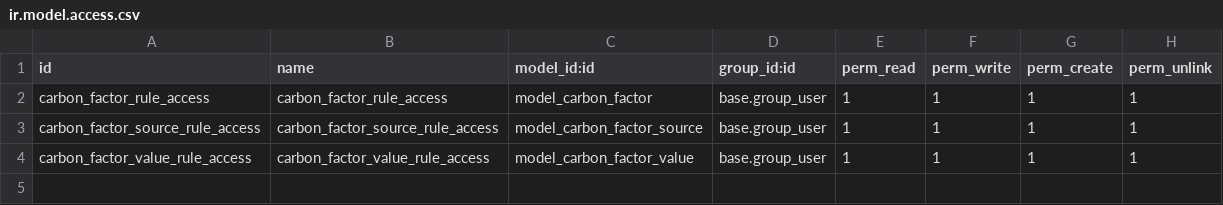
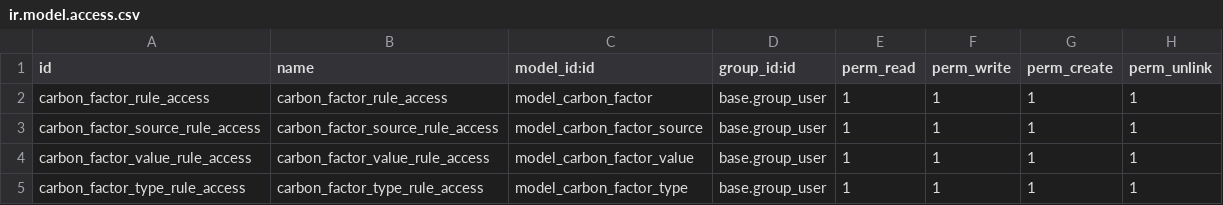
Before and after one commit to sustainability-suite/sustainability-odoo, a CSV file: onsp_co2/security/ir.model.access.csv, drawn as a sheet; the diff names each change by its address in the sheet, - before the commit and + after, or states it on an @@ line.

Commit message:
[ADD] Carbon factor type model and views and add to carbon factor form view

```diff
--- a/onsp_co2/security/ir.model.access.csv
+++ b/onsp_co2/security/ir.model.access.csv
+row 5: carbon_factor_type_rule_access | carbon_factor_type_rule_access | model_carbon_factor_type | base.group_user | 1 | 1 | 1 | 1
```
Also changed, not shown: 8 other files.
